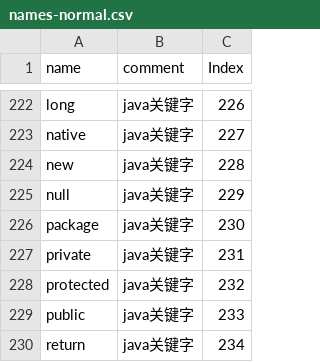
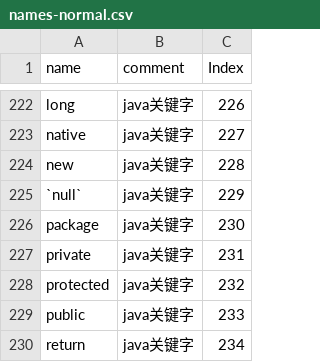
Before and after one commit to changxue2022/java-native-api-test, a CSV file: common/src/main/resources/data/names-normal.csv, drawn as a sheet; only a part is shown, gaps mark what is left out.

```diff
--- a/common/src/main/resources/data/names-normal.csv
+++ b/common/src/main/resources/data/names-normal.csv
@@ -224,3 +224,3 @@ native,java关键字,227
 new,java关键字,228
-null,java关键字,229
+`null`,java关键字,229
 package,java关键字,230
```
Also changed, not shown: common/src/main/resources/data/timeseries-single-error.csv, 24 other files.
